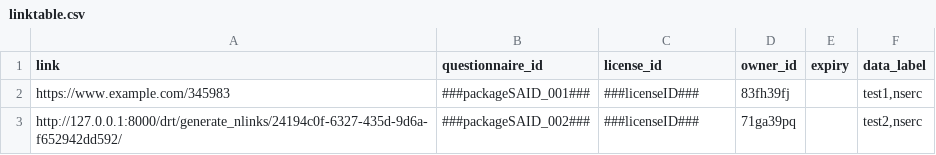
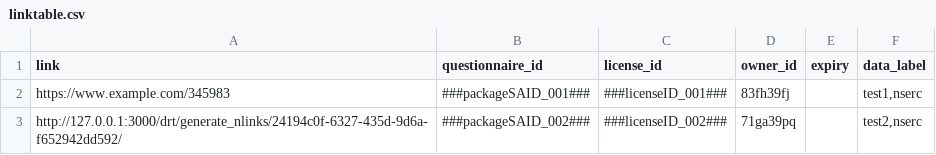
Before and after one commit to ClimateSmartAgCollab/DRT-DS-test, a CSV file: linktable.csv, drawn as a sheet.

Commit message:
Update linktable.csv

```diff
--- a/linktable.csv
+++ b/linktable.csv
@@ -1,3 +1,3 @@
 link,questionnaire_id,license_id,owner_id,expiry,data_label
-https://www.example.com/345983,###packageSAID_001###,###licenseID###,83fh39fj,,"test1,nserc"
-http://127.0.0.1:8000/drt/generate_nlinks/24194c0f-6327-435d-9d6a-f652942dd592/,###packageSAID_002###,###licenseID###,71ga39pq,,"test2,nserc"
+https://www.example.com/345983,###packageSAID_001###,###licenseID_001###,83fh39fj,,"test1,nserc"
+http://127.0.0.1:3000/drt/generate_nlinks/24194c0f-6327-435d-9d6a-f652942dd592/,###packageSAID_002###,###licenseID_002###,71ga39pq,,"test2,nserc"
```
